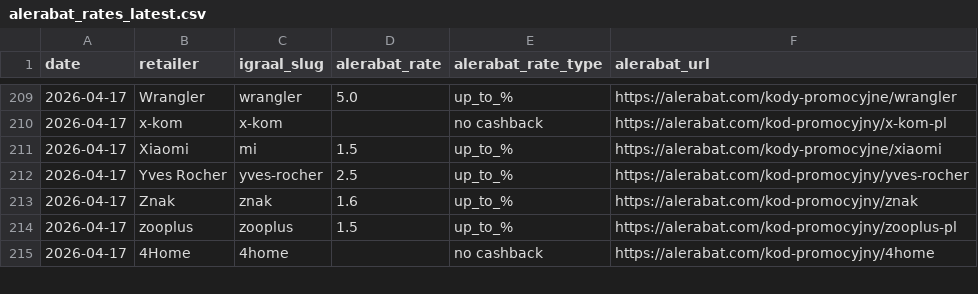
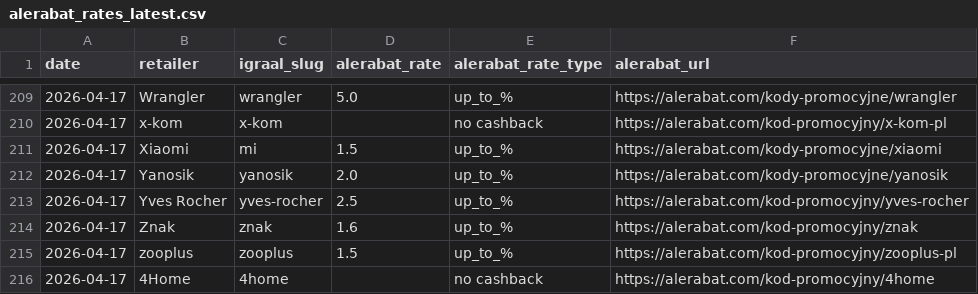
Before and after one commit to Gonzalobarrio/cashback-benchmark, a CSV file: data/alerabat_rates_latest.csv, drawn as a sheet; only a part is shown, gaps mark what is left out.

```diff
--- a/data/alerabat_rates_latest.csv
+++ b/data/alerabat_rates_latest.csv
@@ -211,2 +211,3 @@ date,retailer,igraal_slug,alerabat_rate,alerabat_rate_type,alerabat_url
 2026-04-17,Xiaomi,mi,1.5,up_to_%,https://alerabat.com/kody-promocyjne/xiaomi
+2026-04-17,Yanosik,yanosik,2.0,up_to_%,https://alerabat.com/kody-promocyjne/yanosik
 2026-04-17,Yves Rocher,yves-rocher,2.5,up_to_%,https://alerabat.com/kod-promocyjny/yves-rocher
```
Also changed, not shown: data/benchmark_data.csv, data/benchmark_data_enriched.csv, 5 other files.
